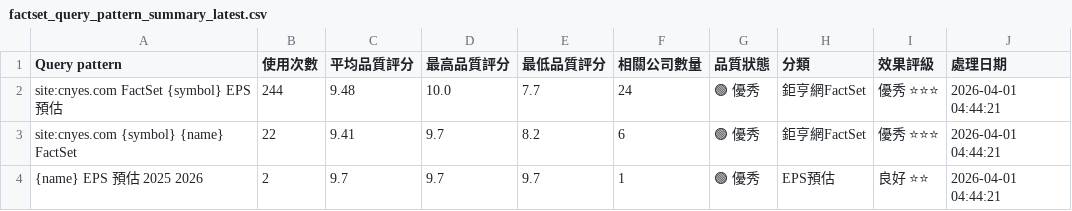
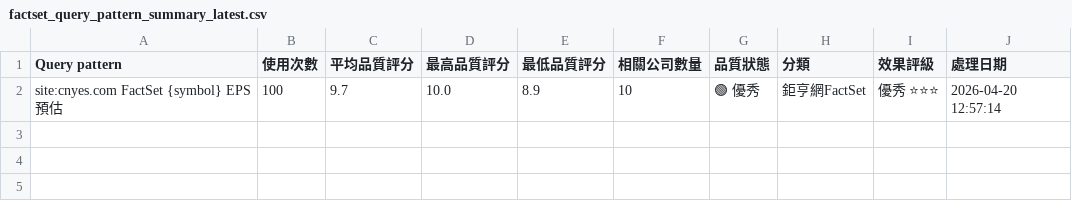
Before and after one commit to wenchiehlee/GoogleSearch.Factset, a CSV file: data/reports/factset_query_pattern_summary_latest.csv, drawn as a sheet.

```diff
--- a/data/reports/factset_query_pattern_summary_latest.csv
+++ b/data/reports/factset_query_pattern_summary_latest.csv
@@ -1,4 +1,2 @@
 Query pattern,使用次數,平均品質評分,最高品質評分,最低品質評分,相關公司數量,品質狀態,分類,效果評級,處理日期
-site:cnyes.com FactSet {symbol} EPS 預估,244,9.48,10.0,7.7,24,🟢 優秀,鉅亨網FactSet,優秀 ⭐⭐⭐,2026-04-01 04:44:21
-site:cnyes.com {symbol} {name} FactSet,22,9.41,9.7,8.2,6,🟢 優秀,鉅亨網FactSet,優秀 ⭐⭐⭐,2026-04-01 04:44:21
-{name} EPS 預估 2025 2026,2,9.7,9.7,9.7,1,🟢 優秀,EPS預估,良好 ⭐⭐,2026-04-01 04:44:21
+site:cnyes.com FactSet {symbol} EPS 預估,100,9.7,10.0,8.9,10,🟢 優秀,鉅亨網FactSet,優秀 ⭐⭐⭐,2026-04-20 12:57:14
```
Also changed, not shown: data/reports/raw_factset_detailed_report.csv, data/reports/validation_summary_latest.csv, 5 other files.
